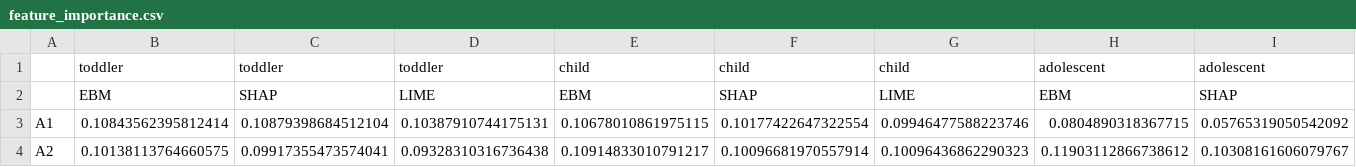
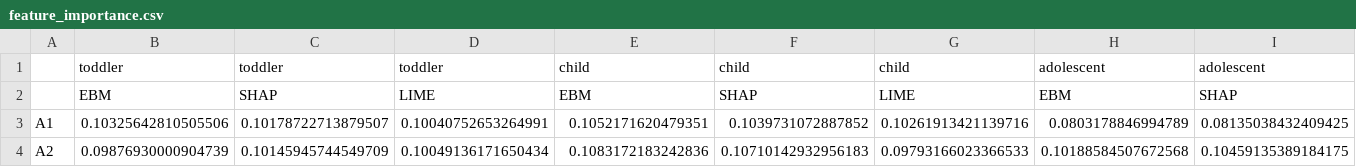
Before and after one commit to Syedhamzahussain520/asd-screening, a CSV file: results/tables/feature_importance.csv, drawn as a sheet; only a part is shown; the diff covers the shown part only; the diff names each change by its address in the sheet, - before the commit and + after, or states it on an @@ line.

```diff
--- a/results/tables/feature_importance.csv
+++ b/results/tables/feature_importance.csv
-B3: 0.10843562395812414
+B3: 0.10325642810505506
-C3: 0.10879398684512104
+C3: 0.10178722713879507
-D3: 0.10387910744175131
+D3: 0.10040752653264991
-E3: 0.10678010861975115
+E3: 0.1052171620479351
-F3: 0.10177422647322554
+F3: 0.1039731072887852
-G3: 0.09946477588223746
+G3: 0.10261913421139716
-H3: 0.0804890318367715
+H3: 0.0803178846994789
-I3: 0.05765319050542092
+I3: 0.08135038432409425
-B4: 0.10138113764660575
+B4: 0.09876930000904739
-C4: 0.09917355473574041
+C4: 0.10145945744549709
-D4: 0.09328310316736438
+D4: 0.10049136171650434
-E4: 0.10914833010791217
+E4: 0.1083172183242836
-F4: 0.10096681970557914
+F4: 0.10710142932956183
-G4: 0.10096436862290323
+G4: 0.09793166023366533
-H4: 0.11903112866738612
+H4: 0.10188584507672568
-I4: 0.10308161606079767
+I4: 0.10459135389184175
```
Also changed, not shown: 152 edited cells elsewhere in this file, results/tables/explanation_agreement.csv, 3 other files.
